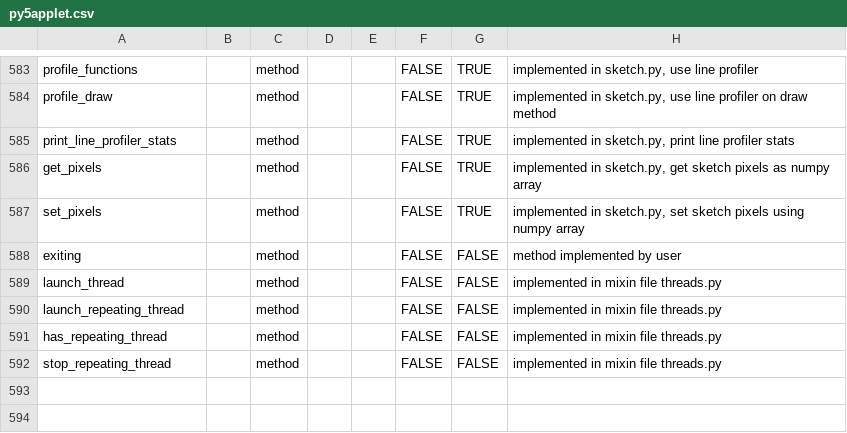
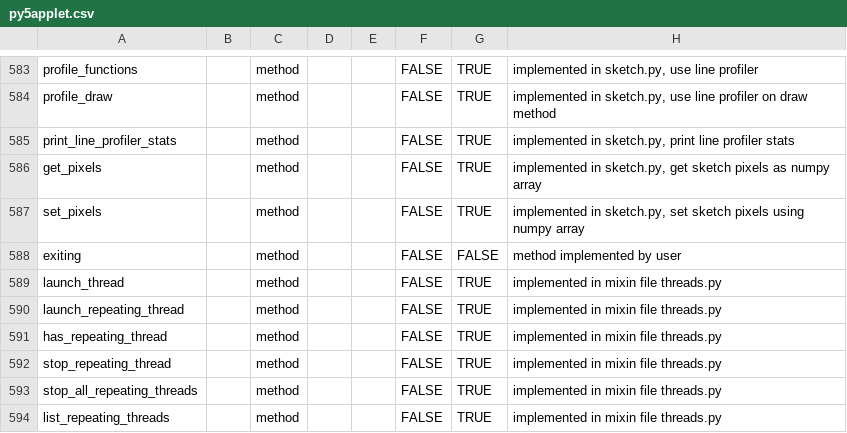
Before and after one commit to py5coding/py5generator, a CSV file: py5_resources/data/py5applet.csv, drawn as a sheet; only a part is shown, gaps mark what is left out.

Commit message:
add a few more threads methods

```diff
--- a/py5_resources/data/py5applet.csv
+++ b/py5_resources/data/py5applet.csv
@@ -588,5 +588,7 @@ set_pixels,,method,,,FALSE,TRUE,"implemented in sketch.py, set sketch pixels usi
 exiting,,method,,,FALSE,FALSE,method implemented by user
-launch_thread,,method,,,FALSE,FALSE,implemented in mixin file threads.py
-launch_repeating_thread,,method,,,FALSE,FALSE,implemented in mixin file threads.py
-has_repeating_thread,,method,,,FALSE,FALSE,implemented in mixin file threads.py
-stop_repeating_thread,,method,,,FALSE,FALSE,implemented in mixin file threads.py
+launch_thread,,method,,,FALSE,TRUE,implemented in mixin file threads.py
+launch_repeating_thread,,method,,,FALSE,TRUE,implemented in mixin file threads.py
+has_repeating_thread,,method,,,FALSE,TRUE,implemented in mixin file threads.py
+stop_repeating_thread,,method,,,FALSE,TRUE,implemented in mixin file threads.py
+stop_all_repeating_threads,,method,,,FALSE,TRUE,implemented in mixin file threads.py
+list_repeating_threads,,method,,,FALSE,TRUE,implemented in mixin file threads.py
```
Also changed, not shown: 1 other file.
